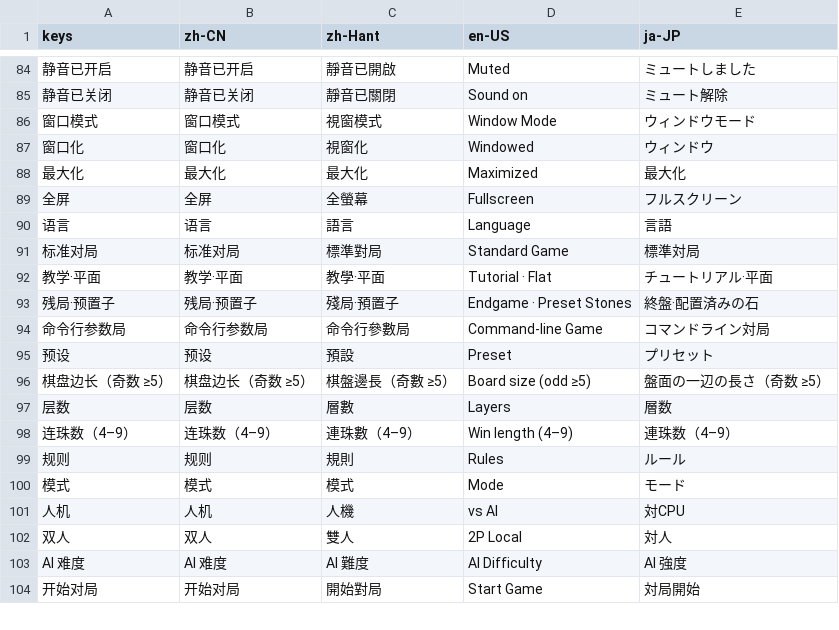
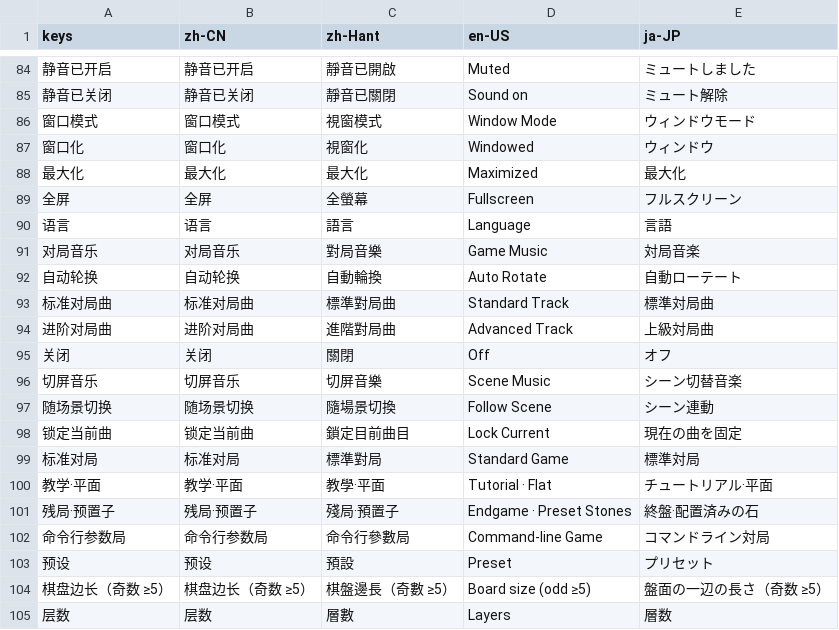
Before and after one commit to phixt/Nmoku-csharp, a CSV file: src/Nmoku.Game/assets/i18n/translations.csv, drawn as a sheet; only a part is shown, gaps mark what is left out; the shorter side is filled out with more unchanged rows; the diff names each change by its address in the sheet, - before the commit and + after, or states it on an @@ line.

```diff
--- a/src/Nmoku.Game/assets/i18n/translations.csv
+++ b/src/Nmoku.Game/assets/i18n/translations.csv
+row 91: 对局音乐 | 对局音乐 | 對局音樂 | Game Music | 対局音楽
+row 92: 自动轮换 | 自动轮换 | 自動輪換 | Auto Rotate | 自動ローテート
+row 93: 标准对局曲 | 标准对局曲 | 標準對局曲 | Standard Track | 標準対局曲
+row 94: 进阶对局曲 | 进阶对局曲 | 進階對局曲 | Advanced Track | 上級対局曲
+row 95: 关闭 | 关闭 | 關閉 | Off | オフ
+row 96: 切屏音乐 | 切屏音乐 | 切屏音樂 | Scene Music | シーン切替音楽
+row 97: 随场景切换 | 随场景切换 | 隨場景切換 | Follow Scene | シーン連動
+row 98: 锁定当前曲 | 锁定当前曲 | 鎖定目前曲目 | Lock Current | 現在の曲を固定
```
Also changed, not shown: 10 other files.
